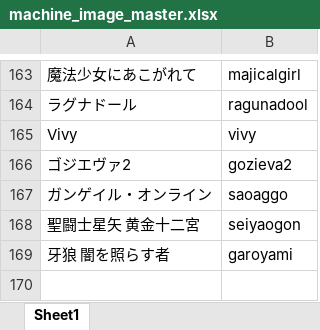
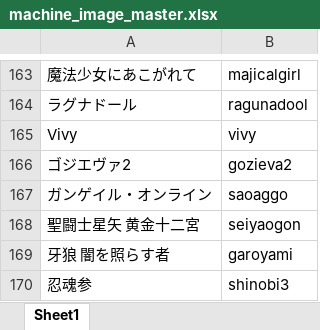
Before and after one commit to tama0520/guild-image-app, an Excel workbook: masters/machine_image_master.xlsx, sheet Sheet1, drawn as a sheet; only a part is shown, gaps mark what is left out; values as stored, in another font and other column widths than the file's, no borders; the diff names each change by its address in the sheet, - before the commit and + after, or states it on an @@ line.

Commit message:
update machine_image_master

```diff
--- a/masters/machine_image_master.xlsx (sheet Sheet1)
+++ b/masters/machine_image_master.xlsx (sheet Sheet1)
+row 170: 忍魂参 | shinobi3
```
Also changed, not shown: 1 other file.
